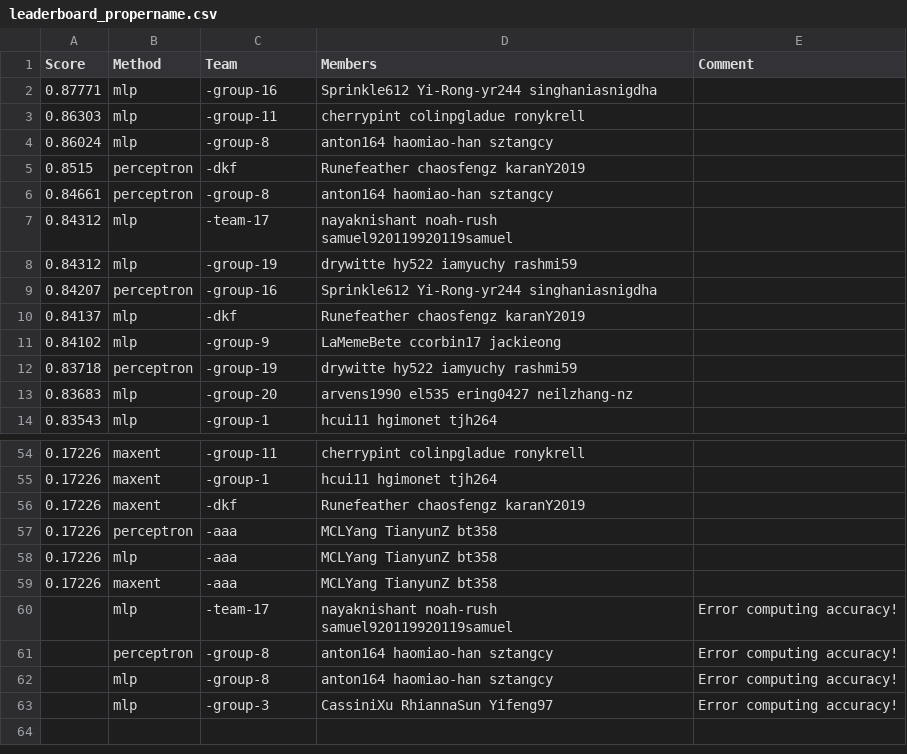
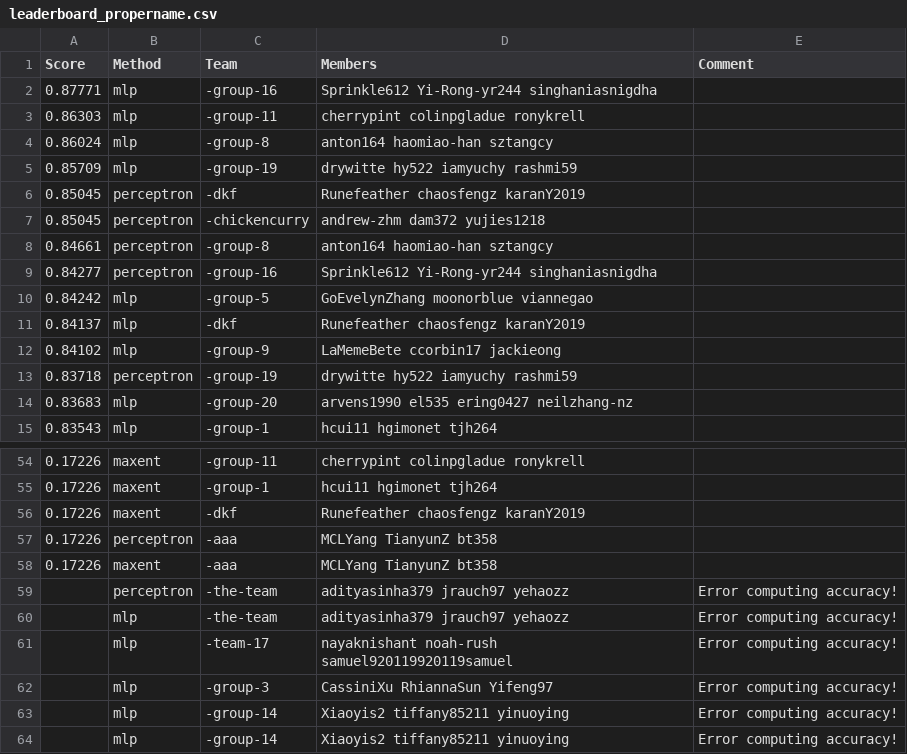
Before and after one commit to cornell-cs5740-21sp/leaderboards, a CSV file: assignment1/leaderboard_propername.csv, drawn as a sheet; only a part is shown, gaps mark what is left out; the diff covers the shown part only.

```diff
--- a/assignment1/leaderboard_propername.csv
+++ b/assignment1/leaderboard_propername.csv
@@ -4,7 +4,8 @@ Score,Method,Team,Members,Comment
 0.86024,mlp,-group-8,anton164 haomiao-han sztangcy,
-0.8515,perceptron,-dkf,Runefeather chaosfengz karanY2019,
+0.85709,mlp,-group-19,drywitte hy522 iamyuchy rashmi59,
+0.85045,perceptron,-dkf,Runefeather chaosfengz karanY2019,
+0.85045,perceptron,-chickencurry,andrew-zhm dam372 yujies1218,
 0.84661,perceptron,-group-8,anton164 haomiao-han sztangcy,
-0.84312,mlp,-team-17,nayaknishant noah-rush samuel920119920119samuel,
-0.84312,mlp,-group-19,drywitte hy522 iamyuchy rashmi59,
-0.84207,perceptron,-group-16,Sprinkle612 Yi-Rong-yr244 singhaniasnigdha,
+0.84277,perceptron,-group-16,Sprinkle612 Yi-Rong-yr244 singhaniasnigdha,
+0.84242,mlp,-group-5,GoEvelynZhang moonorblue viannegao,
 0.84137,mlp,-dkf,Runefeather chaosfengz karanY2019,
@@ -57,7 +57,8 @@ Score,Method,Team,Members,Comment
 0.17226,perceptron,-aaa,MCLYang TianyunZ bt358,
-0.17226,mlp,-aaa,MCLYang TianyunZ bt358,
 0.17226,maxent,-aaa,MCLYang TianyunZ bt358,
+,perceptron,-the-team,adityasinha379 jrauch97 yehaozz,Error computing accuracy!
+,mlp,-the-team,adityasinha379 jrauch97 yehaozz,Error computing accuracy!
 ,mlp,-team-17,nayaknishant noah-rush samuel920119920119samuel,Error computing accuracy!
-,perceptron,-group-8,anton164 haomiao-han sztangcy,Error computing accuracy!
-,mlp,-group-8,anton164 haomiao-han sztangcy,Error computing accuracy!
 ,mlp,-group-3,CassiniXu RhiannaSun Yifeng97,Error computing accuracy!
+,mlp,-group-14,Xiaoyis2 tiffany85211 yinuoying,Error computing accuracy!
+,mlp,-group-14,Xiaoyis2 tiffany85211 yinuoying,Error computing accuracy!
```
Also changed, not shown: 10 added rows, 11 removed rows and 2 edited cells elsewhere in this file.
